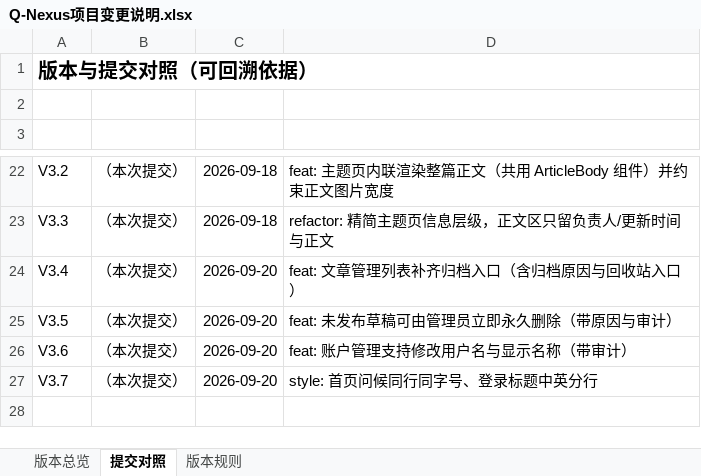
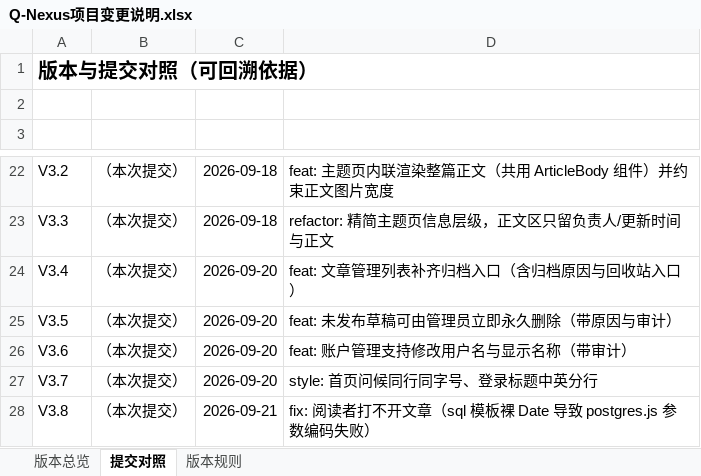
Before and after one commit to profundity-max/quality-homepage, an Excel workbook: Q-Nexus项目变更说明.xlsx, sheet 提交对照, drawn as a sheet; only a part is shown, gaps mark what is left out; values as stored, in another font and other column widths than the file's, no borders; the diff names each change by its address in the sheet, - before the commit and + after, or states it on an @@ line.

Commit message:
fix: readers could not open any article on PostgreSQL (V3.8)

```diff
--- a/Q-Nexus项目变更说明.xlsx (sheet 提交对照)
+++ b/Q-Nexus项目变更说明.xlsx (sheet 提交对照)
+row 28: V3.8 | （本次提交） | 2026-09-21 | fix: 阅读者打不开文章（sql 模板裸 Date 导致 postgres.js 参数编码失败）
```
Also changed, not shown: sheet 版本总览, 5 other files.
